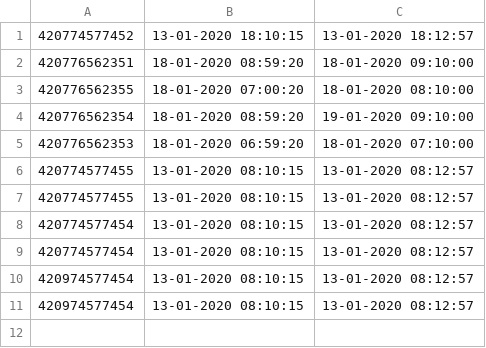
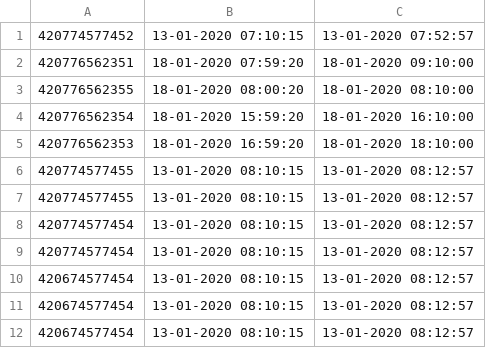
Before and after one commit to davidmatyas/phonecalculator, a CSV file: phonelog.csv, drawn as a sheet.

```diff
--- a/phonelog.csv
+++ b/phonelog.csv
@@ -1,6 +1,6 @@
-420774577452,13-01-2020 18:10:15,13-01-2020 18:12:57
-420776562351,18-01-2020 08:59:20,18-01-2020 09:10:00
-420776562355,18-01-2020 07:00:20,18-01-2020 08:10:00
-420776562354,18-01-2020 08:59:20,19-01-2020 09:10:00
-420776562353,18-01-2020 06:59:20,18-01-2020 07:10:00
+420774577452,13-01-2020 07:10:15,13-01-2020 07:52:57
+420776562351,18-01-2020 07:59:20,18-01-2020 09:10:00
+420776562355,18-01-2020 08:00:20,18-01-2020 08:10:00
+420776562354,18-01-2020 15:59:20,18-01-2020 16:10:00
+420776562353,18-01-2020 16:59:20,18-01-2020 18:10:00
 420774577455,13-01-2020 08:10:15,13-01-2020 08:12:57
@@ -9,3 +9,4 @@
 420774577454,13-01-2020 08:10:15,13-01-2020 08:12:57
-420974577454,13-01-2020 08:10:15,13-01-2020 08:12:57
-420974577454,13-01-2020 08:10:15,13-01-2020 08:12:57
+420674577454,13-01-2020 08:10:15,13-01-2020 08:12:57
+420674577454,13-01-2020 08:10:15,13-01-2020 08:12:57
+420674577454,13-01-2020 08:10:15,13-01-2020 08:12:57
```
Also changed, not shown: 2 other files.
